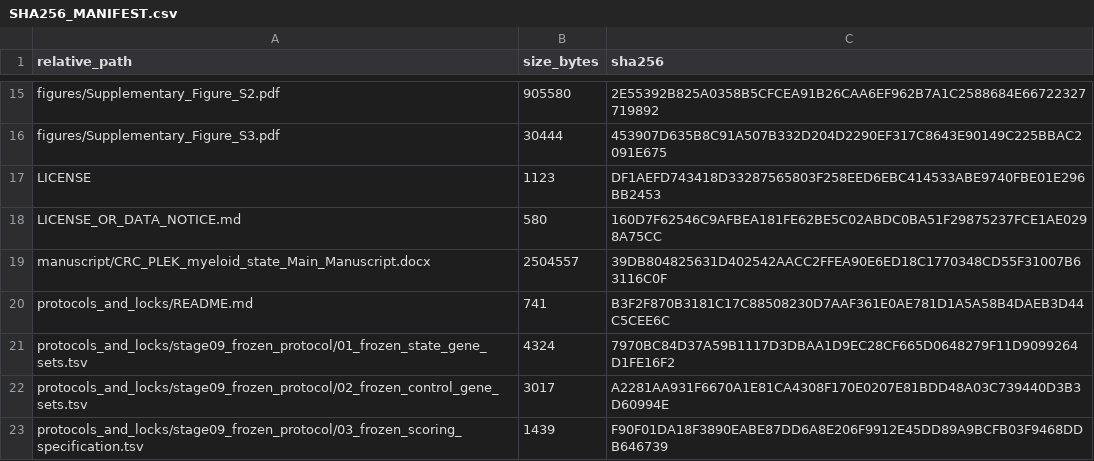
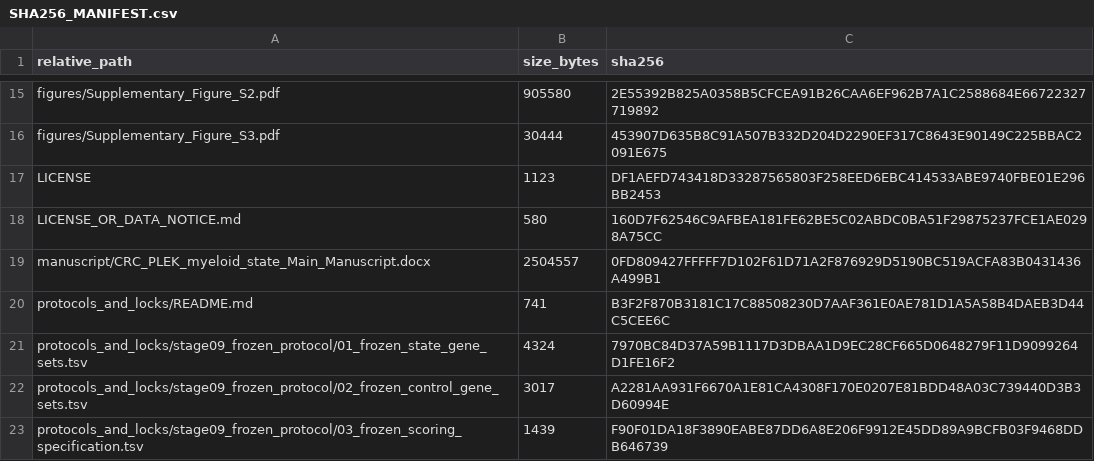
Before and after one commit to JianxinGuan/CRC_PLEK_myeloid_state, a CSV file: checksums/SHA256_MANIFEST.csv, drawn as a sheet; only a part is shown, gaps mark what is left out.

Commit message:
Finalize manuscript and release metadata

```diff
--- a/checksums/SHA256_MANIFEST.csv
+++ b/checksums/SHA256_MANIFEST.csv
@@ -18,3 +18,3 @@
 "LICENSE_OR_DATA_NOTICE.md","580","160D7F62546C9AFBEA181FE62BE5C02ABDC0BA51F29875237FCE1AE0298A75CC"
-"manuscript/CRC_PLEK_myeloid_state_Main_Manuscript.docx","2504557","39DB804825631D402542AACC2FFEA90E6ED18C1770348CD55F31007B63116C0F"
+"manuscript/CRC_PLEK_myeloid_state_Main_Manuscript.docx","2504557","0FD809427FFFFF7D102F61D71A2F876929D5190BC519ACFA83B0431436A499B1"
 "protocols_and_locks/README.md","741","B3F2F870B3181C17C88508230D7AAF361E0AE781D1A5A58B4DAEB3D44C5CEE6C"
```
